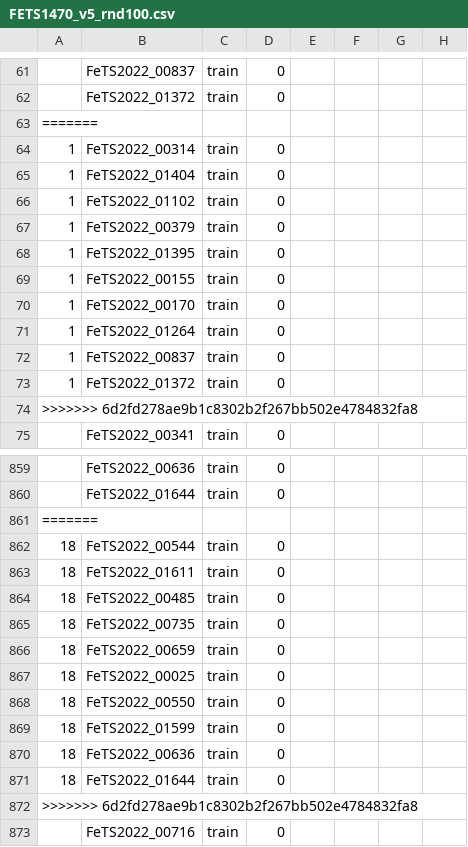
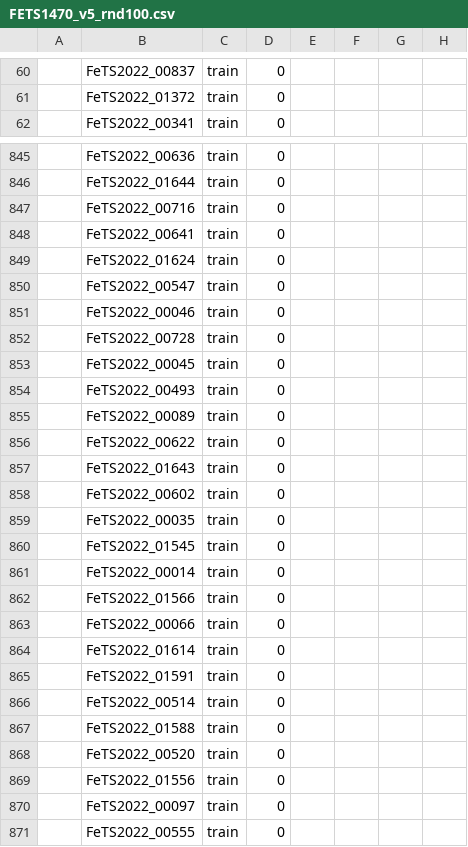
Before and after one commit to raraduck/fedpod, a CSV file: experiments/FETS1470_v5_rnd100.csv, drawn as a sheet; only a part is shown, gaps mark what is left out; the shorter side is filled out with more unchanged rows; rows hold the shown columns only; the diff covers the shown part only; the diff names each change by its address in the sheet, - before the commit and + after, or states it on an @@ line.

Commit message:
update

```diff
--- a/experiments/FETS1470_v5_rnd100.csv
+++ b/experiments/FETS1470_v5_rnd100.csv
-row 63: =======
-row 64: 1 | FeTS2022_00314 | train | 0
-row 65: 1 | FeTS2022_01404 | train | 0
-row 66: 1 | FeTS2022_01102 | train | 0
-row 67: 1 | FeTS2022_00379 | train | 0
-row 68: 1 | FeTS2022_01395 | train | 0
-row 69: 1 | FeTS2022_00155 | train | 0
-row 70: 1 | FeTS2022_00170 | train | 0
-row 71: 1 | FeTS2022_01264 | train | 0
-row 72: 1 | FeTS2022_00837 | train | 0
-row 73: 1 | FeTS2022_01372 | train | 0
-row 74: >>>>>>> 6d2fd278ae9b1c8302b2f267bb502e4784832fa8
-row 861: =======
-row 862: 18 | FeTS2022_00544 | train | 0
-row 863: 18 | FeTS2022_01611 | train | 0
-row 864: 18 | FeTS2022_00485 | train | 0
-row 865: 18 | FeTS2022_00735 | train | 0
-row 866: 18 | FeTS2022_00659 | train | 0
-row 867: 18 | FeTS2022_00025 | train | 0
-row 868: 18 | FeTS2022_00550 | train | 0
-row 869: 18 | FeTS2022_01599 | train | 0
-row 870: 18 | FeTS2022_00636 | train | 0
-row 871: 18 | FeTS2022_01644 | train | 0
-row 872: >>>>>>> 6d2fd278ae9b1c8302b2f267bb502e4784832fa8
```
Also changed, not shown: 2 removed rows elsewhere in this file.
